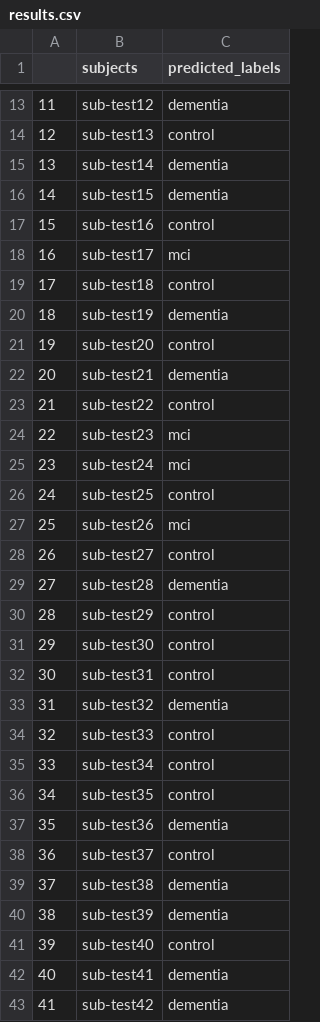
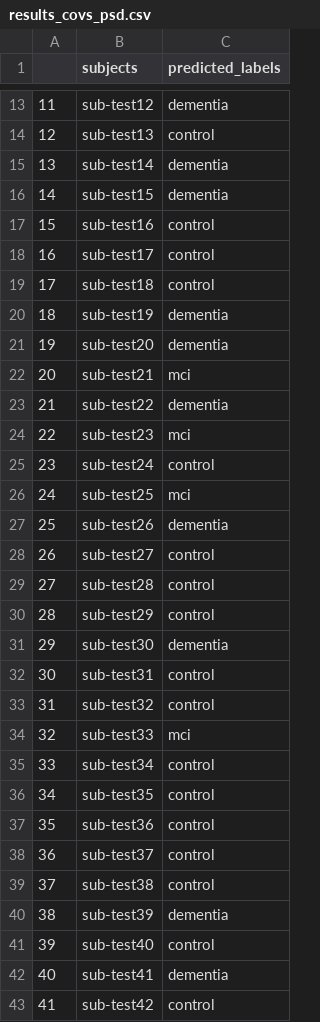
Before and after one commit to apmellot/Dementia_screening_challenge_biomag_2022, a CSV file: results/results_covs_psd.csv (was results/results.csv), drawn as a sheet; only a part is shown, gaps mark what is left out; the diff covers the shown part only.

Commit message:
new_results

```diff
--- a/results/results.csv
+++ b/results/results_covs_psd.csv
@@ -17,24 +17,24 @@
 15,sub-test16,control
-16,sub-test17,mci
+16,sub-test17,control
 17,sub-test18,control
 18,sub-test19,dementia
-19,sub-test20,control
-20,sub-test21,dementia
-21,sub-test22,control
+19,sub-test20,dementia
+20,sub-test21,mci
+21,sub-test22,dementia
 22,sub-test23,mci
-23,sub-test24,mci
-24,sub-test25,control
-25,sub-test26,mci
+23,sub-test24,control
+24,sub-test25,mci
+25,sub-test26,dementia
 26,sub-test27,control
-27,sub-test28,dementia
+27,sub-test28,control
 28,sub-test29,control
-29,sub-test30,control
+29,sub-test30,dementia
 30,sub-test31,control
-31,sub-test32,dementia
-32,sub-test33,control
+31,sub-test32,control
+32,sub-test33,mci
 33,sub-test34,control
 34,sub-test35,control
-35,sub-test36,dementia
+35,sub-test36,control
 36,sub-test37,control
-37,sub-test38,dementia
+37,sub-test38,control
 38,sub-test39,dementia
@@ -42,2 +42,2 @@
 40,sub-test41,dementia
-41,sub-test42,dementia
+41,sub-test42,control
```
Also changed, not shown: 6 edited cells elsewhere in this file, 1 other file.
